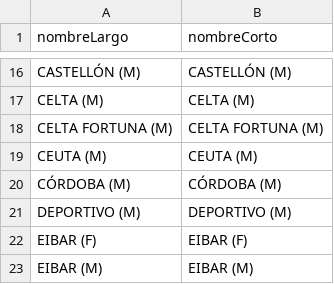
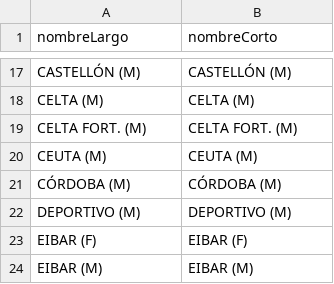
Before and after one commit to afayaizu-dev/quini-api, a CSV file: seed/equipos.csv, drawn as a sheet; only a part is shown, gaps mark what is left out; the diff covers the shown part only.

```diff
--- a/seed/equipos.csv
+++ b/seed/equipos.csv
@@ -17,3 +18,3 @@ CASTELLÓN (M);CASTELLÓN (M)
 CELTA (M);CELTA (M)
-CELTA FORTUNA (M);CELTA FORTUNA (M)
+CELTA FORT. (M);CELTA FORT. (M)
 CEUTA (M);CEUTA (M)
```
Also changed, not shown: 12 added rows, 6 removed rows and 2 edited cells elsewhere in this file, seed/apuestas.csv, seed/jornadas.csv, 38 other files.
